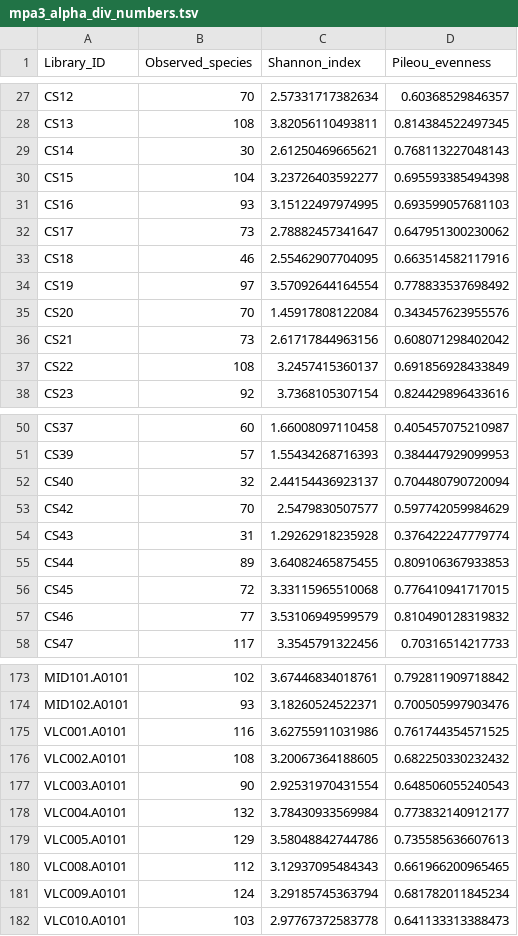
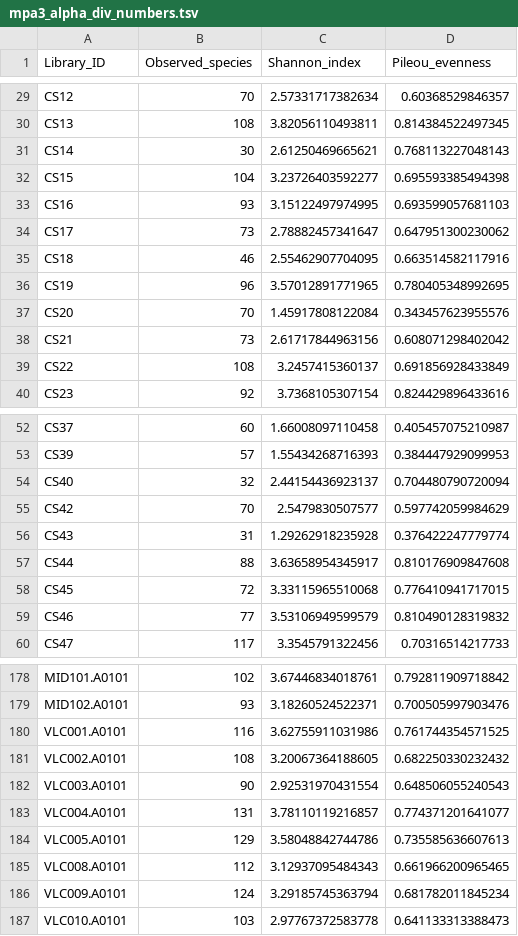
Before and after one commit to ivelsko/smoking_calculus, a TSV file: 05-results.backup/mpa3_alpha_div_numbers.tsv, drawn as a sheet; only a part is shown, gaps mark what is left out; the diff covers the shown part only.

```diff
--- a/05-results.backup/mpa3_alpha_div_numbers.tsv
+++ b/05-results.backup/mpa3_alpha_div_numbers.tsv
@@ -33,3 +35,3 @@ CS17	73	2.78882457341647	0.647951300230062
 CS18	46	2.55462907704095	0.663514582117916
-CS19	97	3.57092644164554	0.778833537698492
+CS19	96	3.57012891771965	0.780405348992695
 CS20	70	1.45917808122084	0.343457623955576
@@ -54,3 +56,3 @@ CS42	70	2.5479830507577	0.597742059984629
 CS43	31	1.29262918235928	0.376422247779774
-CS44	89	3.64082465875455	0.809106367933853
+CS44	88	3.63658954345917	0.810176909847608
 CS45	72	3.33115965510068	0.776410941717015
@@ -177,3 +182,3 @@ VLC002.A0101	108	3.20067364188605	0.682250330232432
 VLC003.A0101	90	2.92531970431554	0.648506055240543
-VLC004.A0101	132	3.78430933569984	0.773832140912177
+VLC004.A0101	131	3.78110119216857	0.774371201641077
 VLC005.A0101	129	3.58048842744786	0.735585636607613
```
Also changed, not shown: 5 added rows elsewhere in this file.
